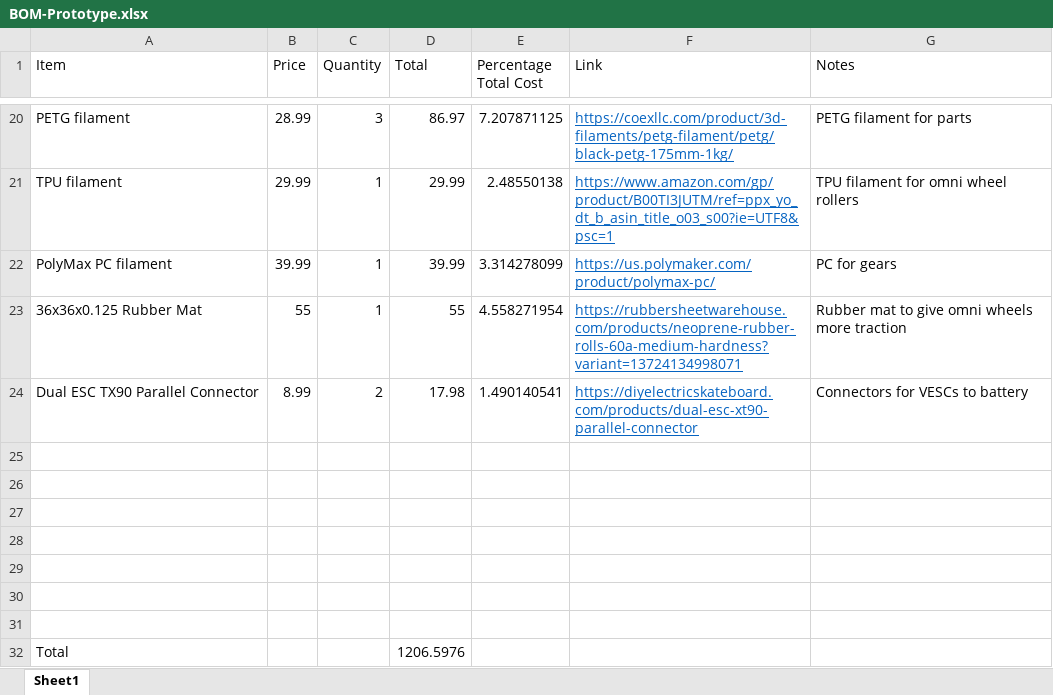
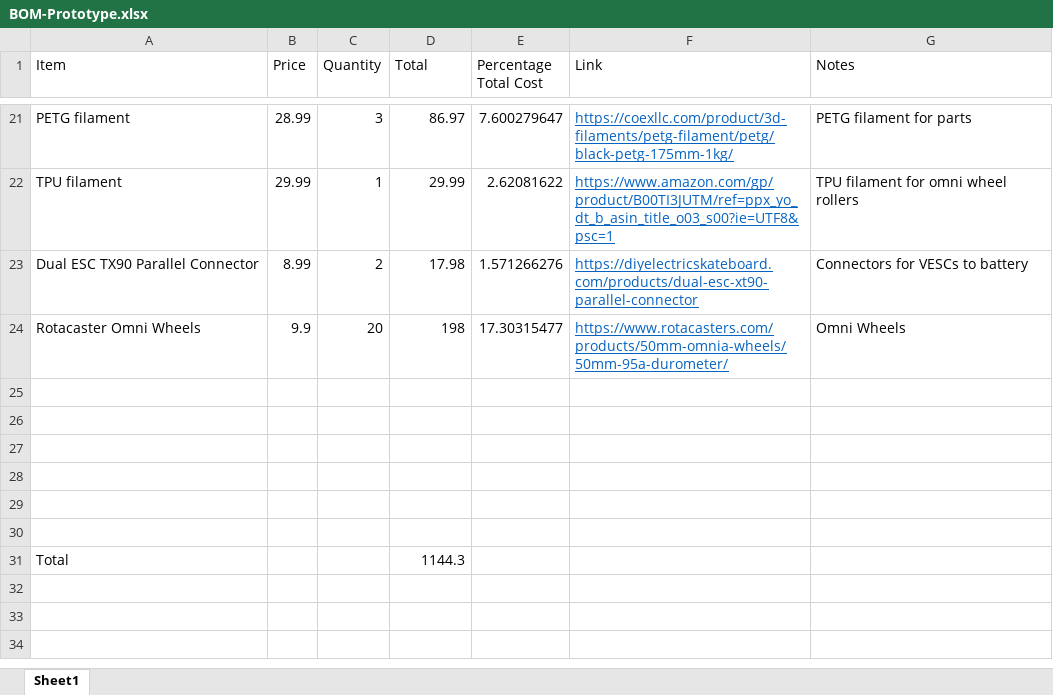
Before and after one commit to finallyfunctional/vr-shoes-3d-models, an Excel workbook: BOM-Prototype.xlsx, sheet Sheet1, drawn as a sheet; only a part is shown, gaps mark what is left out; values as stored, in another font and other column widths than the file's, no borders; removed rows and columns are numbered as before the commit, all else as after; the diff covers the shown part only; the diff names each change by its address in the sheet, - before the commit and + after, or states it on an @@ line.

```diff
--- a/BOM-Prototype.xlsx (sheet Sheet1)
+++ b/BOM-Prototype.xlsx (sheet Sheet1)
-E21 (Percentage Total Cost): 7.207871125
+E21 (Percentage Total Cost): 7.600279647
-E22 (Percentage Total Cost): 2.48550138
+E22 (Percentage Total Cost): 2.62081622
-row 22: PolyMax PC filament | 39.99 | 1 | 39.99 | 3.314278099 | https://us.polymaker.com/product/polymax-pc/ | PC for gears
-row 23: 36x36x0.125 Rubber Mat | 55 | 1 | 55 | 4.558271954 | https://rubbersheetwarehouse.com/products/neoprene-rubber-rolls-60a-medium-hardness?variant=13724134998071 | Rubber mat to give omni wheels more traction
-E23 (Percentage Total Cost): 1.490140541
+E23 (Percentage Total Cost): 1.571266276
+row 24: Rotacaster Omni Wheels | 9.9 | 20 | 198 | 17.30315477 | https://www.rotacasters.com/products/50mm-omnia-wheels/50mm-95a-durometer/ | Omni Wheels
-row 31: (empty)
-D31 (Total): 1206.5976
+D31 (Total): 1144.3
```
Also changed, not shown: 2 added rows, 1 removed row and 32 edited cells elsewhere in this sheet, formulas that keep their value, BOM-OnlyPoweredBraking.xlsx, BOM-PoweredWalking.xlsx.
